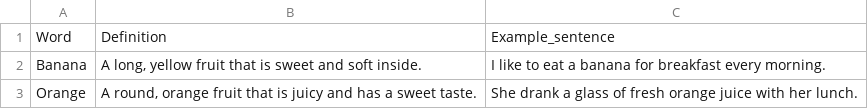
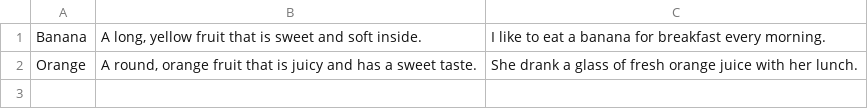
Before and after one commit to IsBlad/brainboost-ai, a CSV file: definitions_example.csv, drawn as a sheet.

Commit message:
Removed CSV header

```diff
--- a/definitions_example.csv
+++ b/definitions_example.csv
@@ -1,2 +1 @@
-"Word","Definition","Example_sentence"
 "Banana","A long, yellow fruit that is sweet and soft inside.","I like to eat a banana for breakfast every morning."
```
